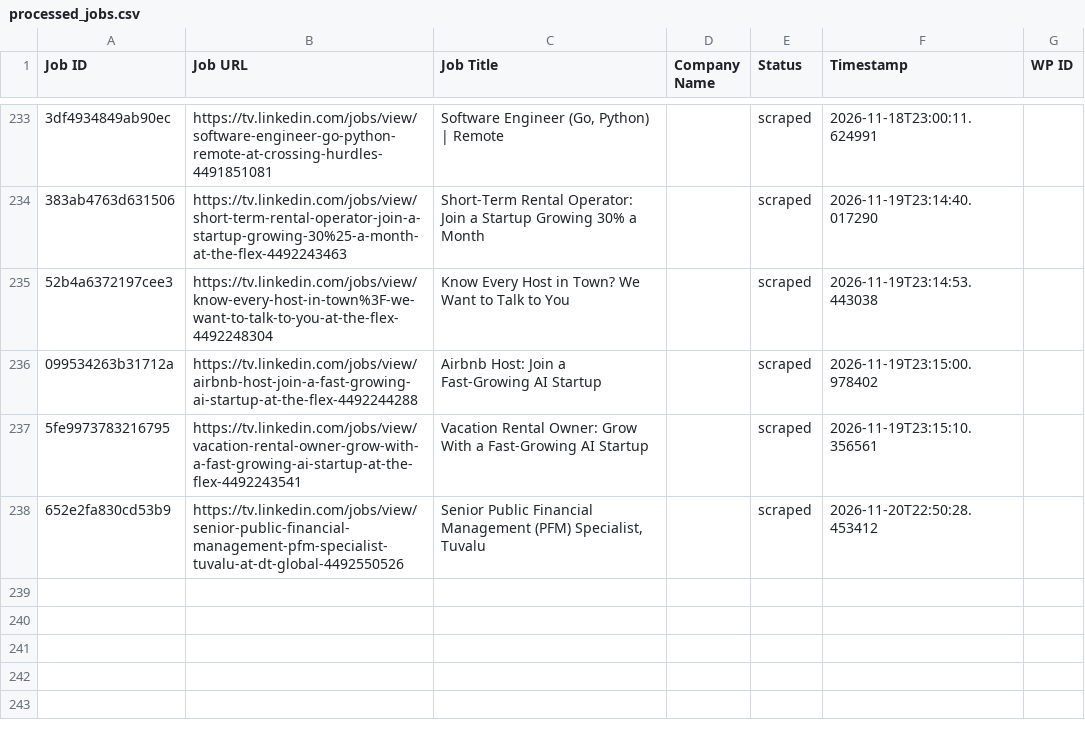
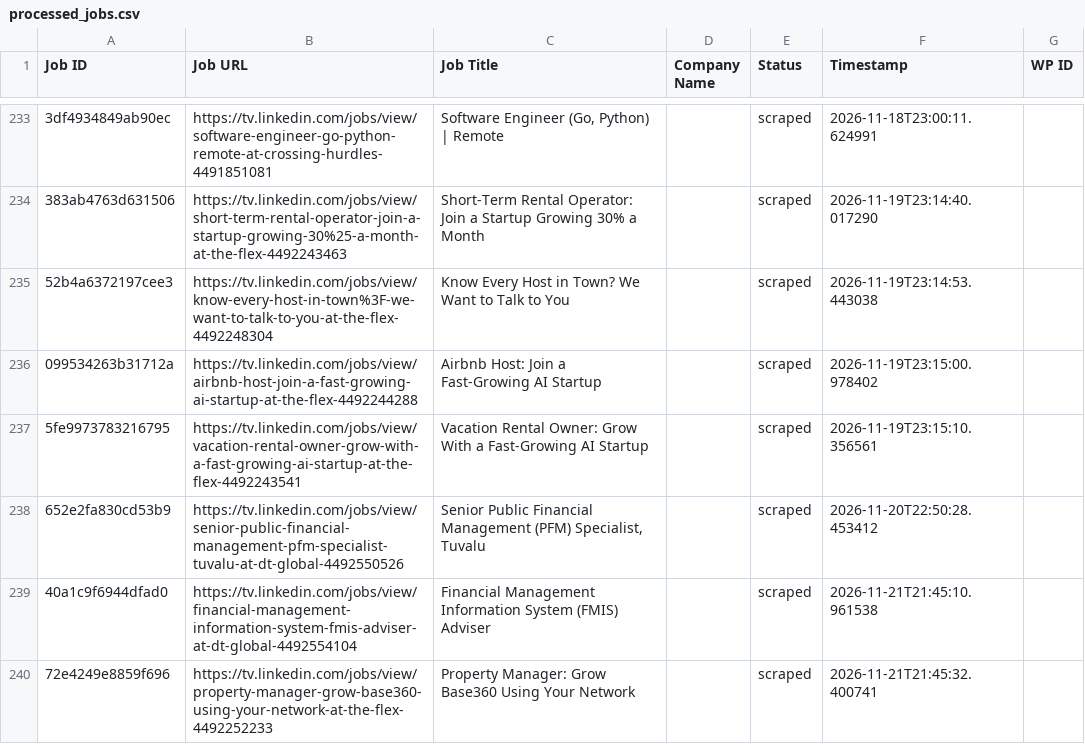
Before and after one commit to vindoky/tv, a CSV file: processed_jobs.csv, drawn as a sheet; only a part is shown, gaps mark what is left out; the diff names each change by its address in the sheet, - before the commit and + after, or states it on an @@ line.

```diff
--- a/processed_jobs.csv
+++ b/processed_jobs.csv
+row 239: 40a1c9f6944dfad0 | https://tv.linkedin.com/jobs/view/financial-management-information-system-fmis-adviser-at-dt-global-4492554104 | Financial Management Information System (FMIS) Adviser |  | scraped | 2026-11-21T21:45:10.961538
+row 240: 72e4249e8859f696 | https://tv.linkedin.com/jobs/view/property-manager-grow-base360-using-your-network-at-the-flex-4492252233 | Property Manager: Grow Base360 Using Your Network |  | scraped | 2026-11-21T21:45:32.400741
```
